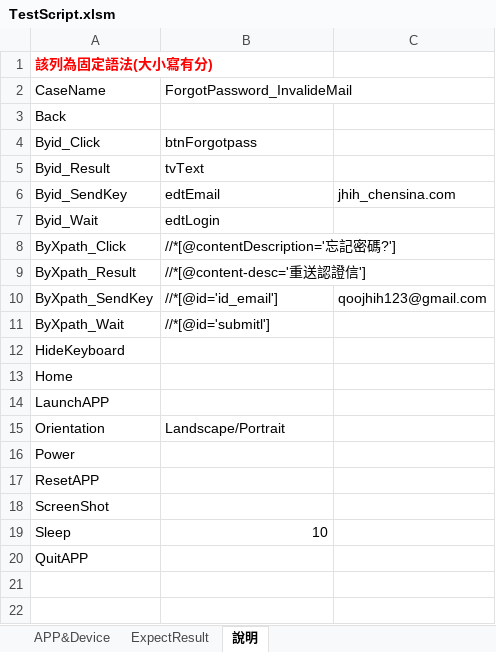
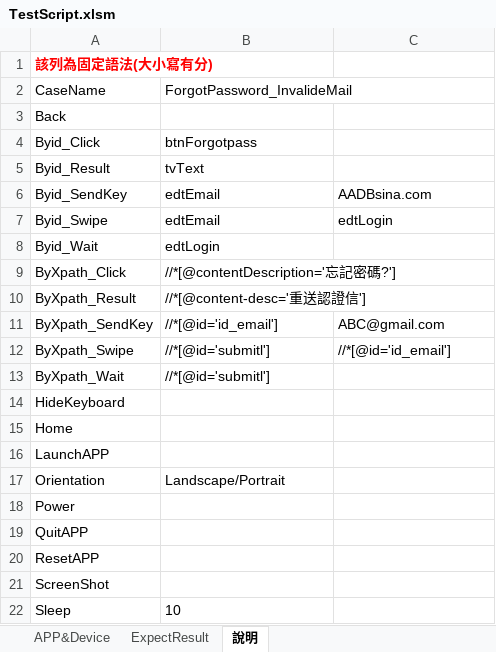
Before and after one commit to Gilleschen/APP_Vsaas_2.0_iOS_invoke_excel_Result_try_catch, an Excel workbook: TestScript.xlsm, sheet 說明, drawn as a sheet; values as stored, in another font and other column widths than the file's, no borders; addresses are those after the commit; the diff names each change by its address in the sheet, - before the commit and + after, or states it on an @@ line.

Commit message:
UPDATE

```diff
--- a/TestScript.xlsm (sheet 說明)
+++ b/TestScript.xlsm (sheet 說明)
-C6: jhih_chensina.com
+C6: AADBsina.com
+row 7: Byid_Swipe | edtEmail | edtLogin
-C11: qoojhih123@gmail.com
+C11: ABC@gmail.com
+row 12: ByXpath_Swipe | //*[@id='submitl'] | //*[@id='id_email']
@@ row 20 moved to row 19: QuitAPP @@
-B22 alignment: right
+B22 alignment: left
```
Also changed, not shown: charts or pictures.
